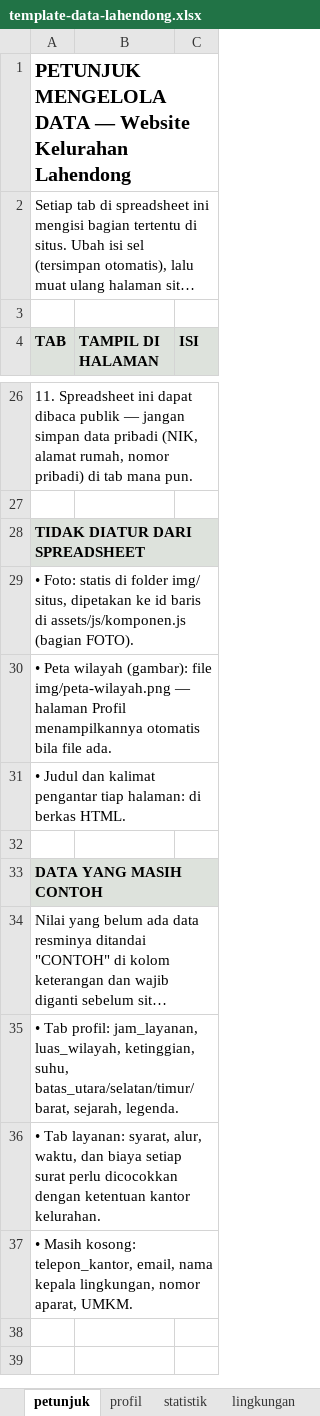
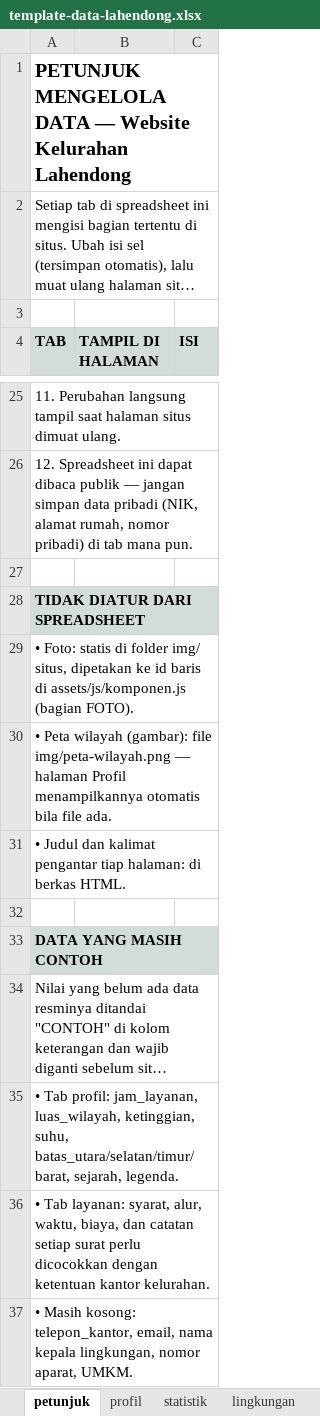
Before and after one commit to VERCOOOO/web-lahendong, an Excel workbook: data/template-data-lahendong.xlsx, sheet petunjuk, drawn as a sheet; only a part is shown, gaps mark what is left out; long unchanged cells end in …; values as stored, in another font and other column widths than the file's, no borders; removed rows and columns are numbered as before the commit, all else as after; the diff covers the shown part only; the diff names each change by its address in the sheet, - before the commit and + after, or states it on an @@ line.

```diff
--- a/data/template-data-lahendong.xlsx (sheet petunjuk)
+++ b/data/template-data-lahendong.xlsx (sheet petunjuk)
-A1:C1 merged
-A2:C2 merged
-A25 (TAB): 11. Spreadsheet ini dapat dibaca publik — jangan simpan data pribadi (NIK, alamat rumah, nomor pribadi) di tab mana pun.
+A25 (TAB): 11. Perubahan langsung tampil saat halaman situs dimuat ulang.
-A26:C26 merged
+row 26: 12. Spreadsheet ini dapat dibaca publik — jangan simpan data pribadi (NIK, alamat rumah, nomor pribadi) di tab mana pun.
-A28:C28 merged
-B28:C28 fill: #DDE2DC
+B28:C28 fill: none
-A29:C29 merged
-A30:C30 merged
-A31:C31 merged
-A33:C33 merged
-B33:C33 fill: #DDE2DC
+B33:C33 fill: none
-A34:C34 merged
-A35:C35 merged
-A36 (TAB): …alur, waktu, dan biaya setiap surat…
+A36 (TAB): …alur, waktu, biaya, dan catatan setiap surat…
-A36:C36 merged
-A37:C37 merged
```
Also changed, not shown: 1 removed row, 16 edited cells, cell formats and merged cells elsewhere in this sheet, sheet layanan, other sheet tabs, 19 other files.
